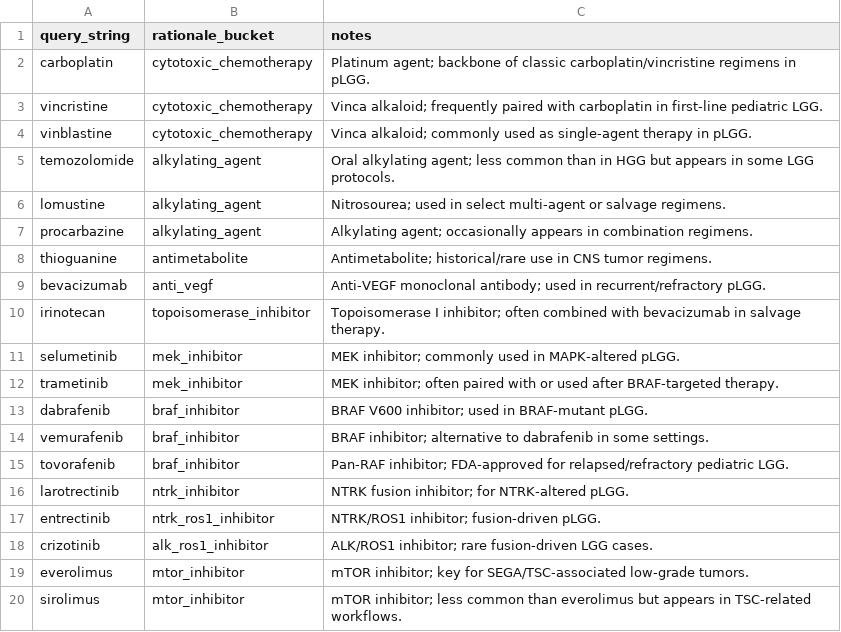
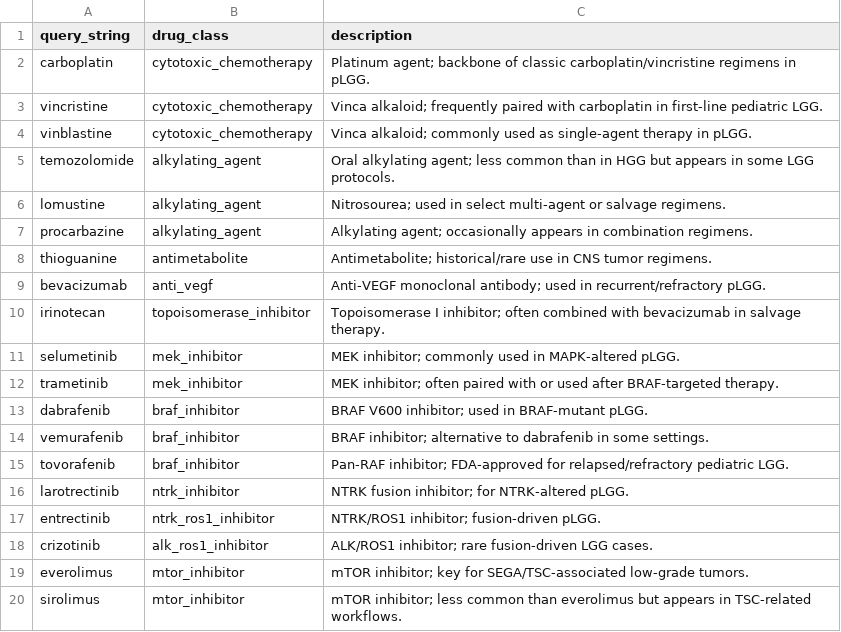
Before and after one commit to smart-on-fhir/cumulus-library-glioma, a TSV file: resources/rel_drug_ingredient.tsv, drawn as a sheet.

```diff
--- a/resources/rel_drug_ingredient.tsv
+++ b/resources/rel_drug_ingredient.tsv
@@ -1,2 +1,2 @@
-query_string	rationale_bucket	notes
+query_string	drug_class	description
 carboplatin	cytotoxic_chemotherapy	Platinum agent; backbone of classic carboplatin/vincristine regimens in pLGG.
```
Also changed, not shown: resources/rel_drug_brand.tsv, resources/rel_drug_class.tsv, 5 other files.
